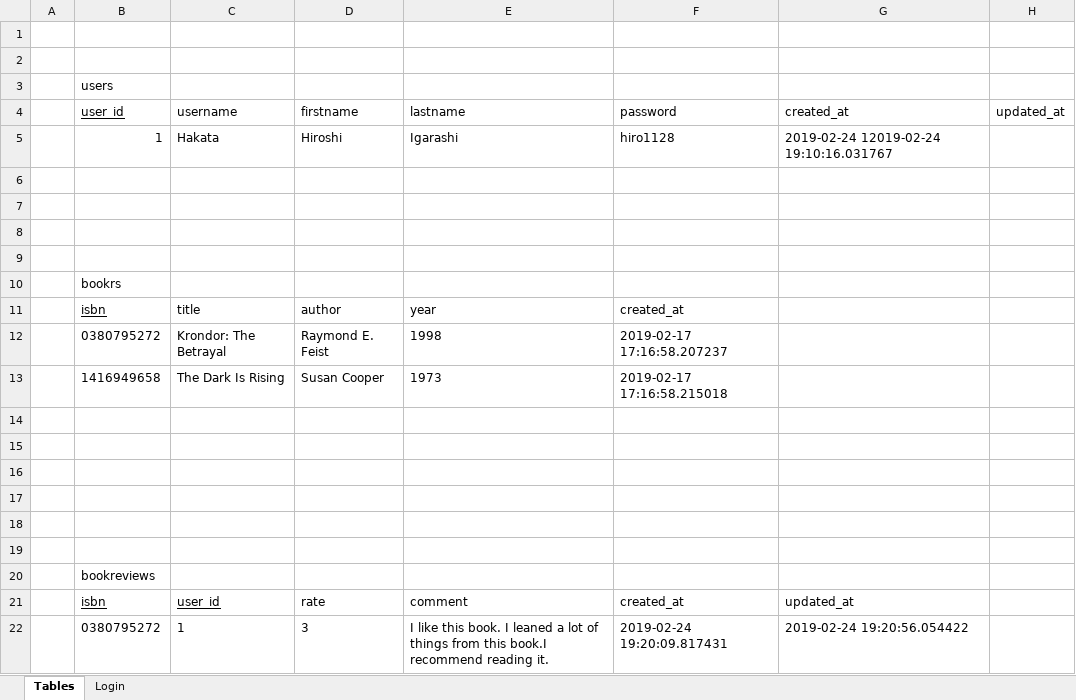
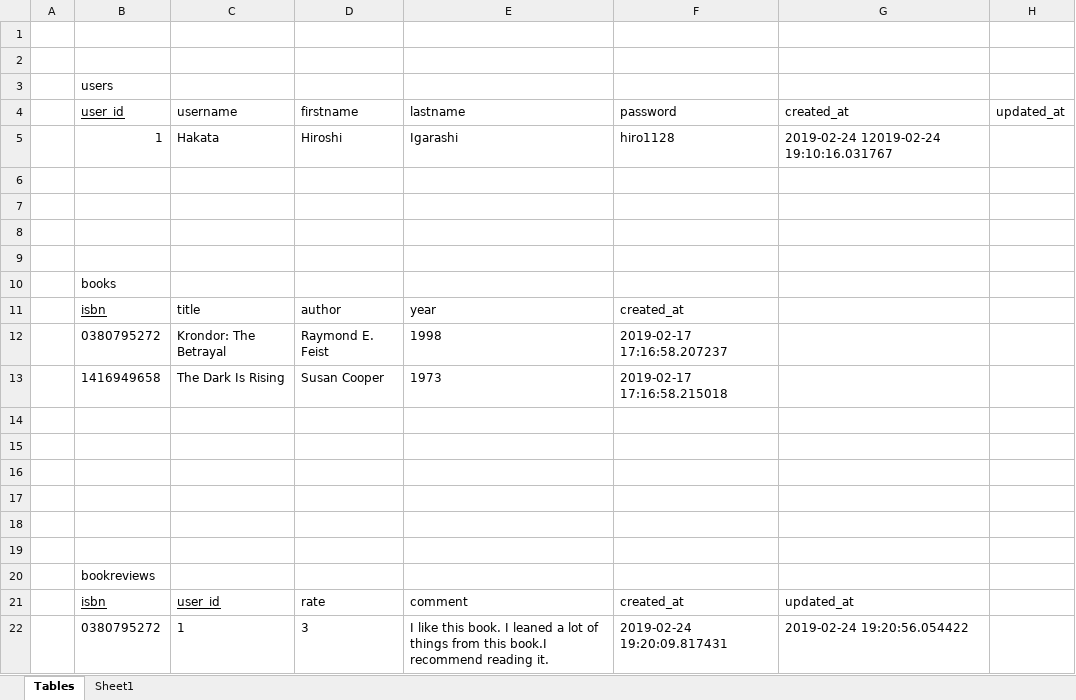
Before and after one commit to 50storm/CS50_Project1_windows, an Excel workbook: cs50_project1.xlsx, sheet Tables, drawn as a sheet; values as stored, in another font and other column widths than the file's, no borders; the diff names each change by its address in the sheet, - before the commit and + after, or states it on an @@ line.

```diff
--- a/cs50_project1.xlsx (sheet Tables)
+++ b/cs50_project1.xlsx (sheet Tables)
-sheet tab: Login
+sheet tab: Sheet1
-B10 (user_id): bookrs
+B10 (user_id): books
```
Also changed, not shown: sheet Sheet1, charts or pictures, 3 other files.
